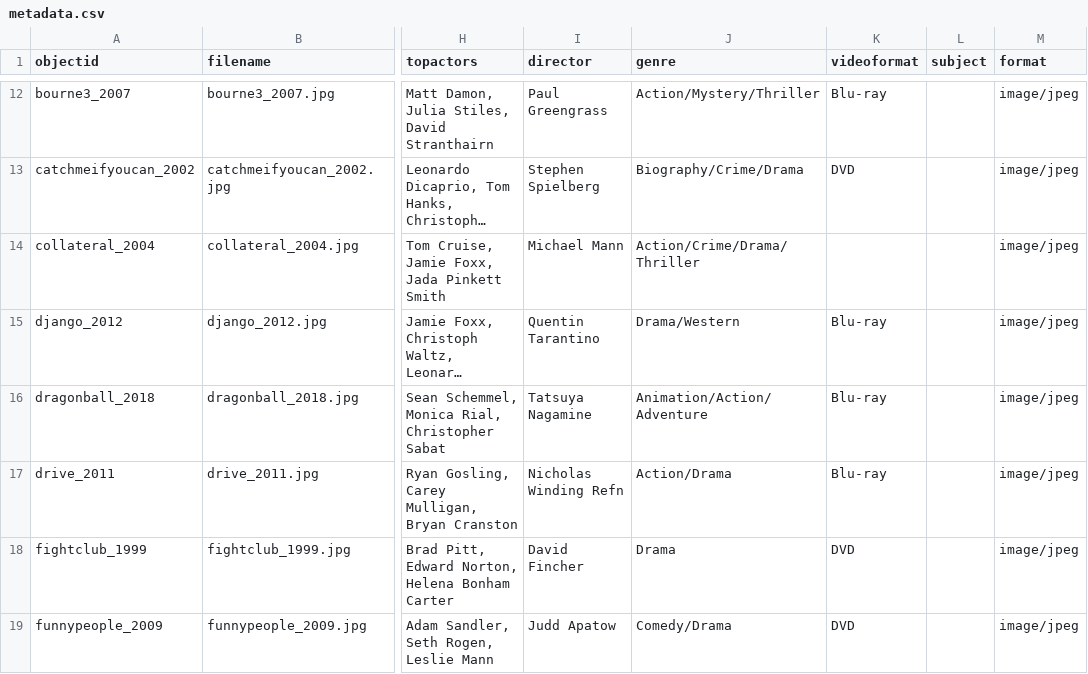
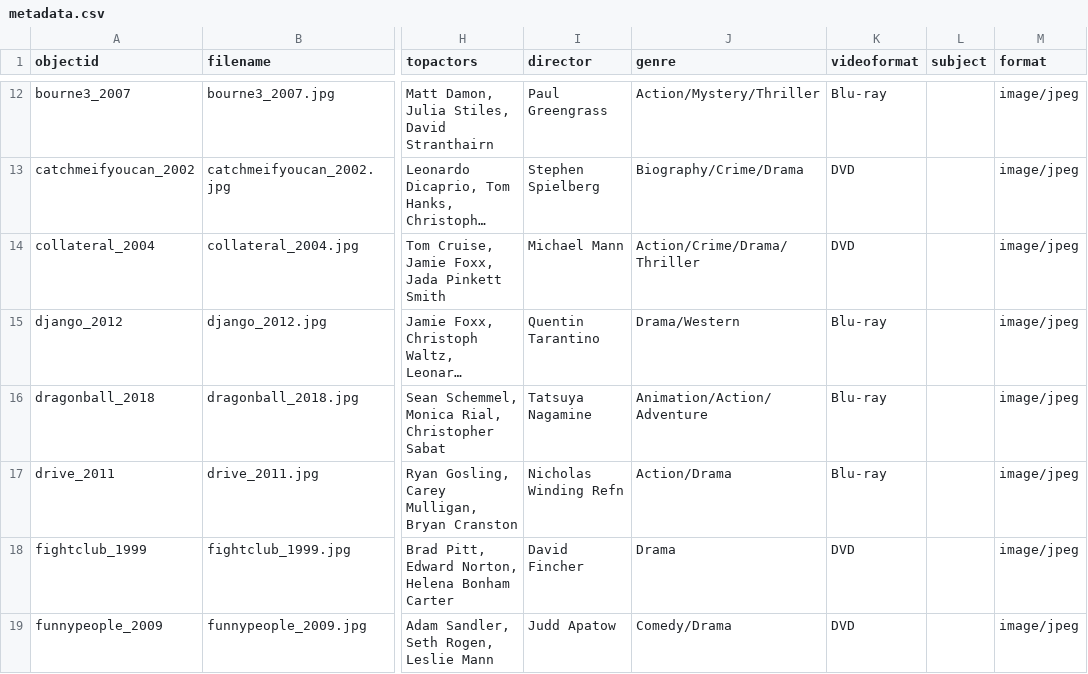
Before and after one commit to rthedrick91/movie-collection, a CSV file: _data/metadata.csv, drawn as a sheet; only a part is shown, gaps mark what is left out; long unchanged cells end in …; the diff names each change by its address in the sheet, - before the commit and + after, or states it on an @@ line.

```diff
--- a/_data/metadata.csv
+++ b/_data/metadata.csv
-K14 (videoformat): (empty)
+K14 (videoformat): DVD
```
Also changed, not shown: _data/config-metadata.csv.
